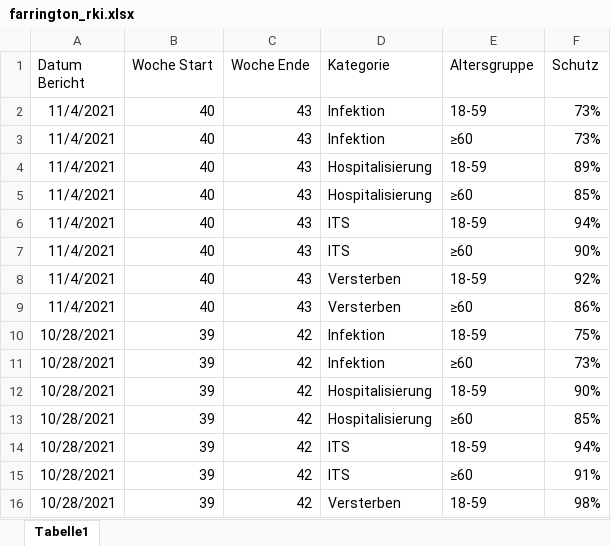
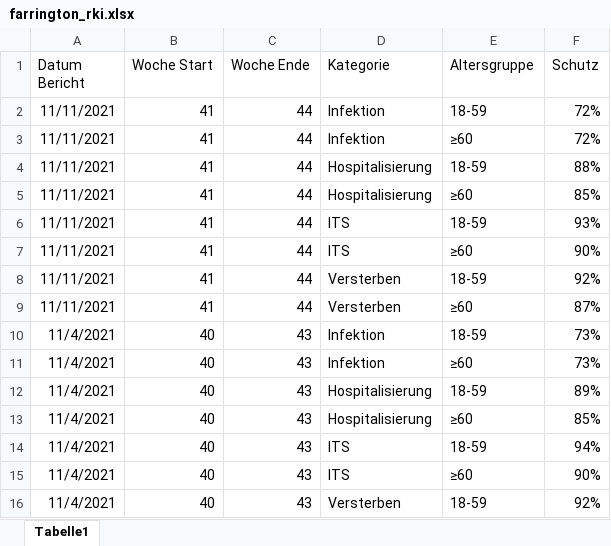
Before and after one commit to GenStatLeipzig/IMISE-Epidemiologisches-Bulletin-19, an Excel workbook: data/farrington_rki.xlsx, sheet Tabelle1, drawn as a sheet; only a part is shown; the shorter side is filled out with more unchanged rows; values as stored, in another font and other column widths than the file's, no borders; the diff names each change by its address in the sheet, - before the commit and + after, or states it on an @@ line.

Commit message:
update,add numbers, new vaccnovacc data

```diff
--- a/data/farrington_rki.xlsx (sheet Tabelle1)
+++ b/data/farrington_rki.xlsx (sheet Tabelle1)
+row 2: 11/11/2021 | 41 | 44 | Infektion | 18-59 | 72%
+row 3: 11/11/2021 | 41 | 44 | Infektion | ≥60 | 72%
+row 4: 11/11/2021 | 41 | 44 | Hospitalisierung | 18-59 | 88%
+row 5: 11/11/2021 | 41 | 44 | Hospitalisierung | ≥60 | 85%
+row 6: 11/11/2021 | 41 | 44 | ITS | 18-59 | 93%
+row 7: 11/11/2021 | 41 | 44 | ITS | ≥60 | 90%
+row 8: 11/11/2021 | 41 | 44 | Versterben | 18-59 | 92%
+row 9: 11/11/2021 | 41 | 44 | Versterben | ≥60 | 87%
```
Also changed, not shown: 29 other files.
